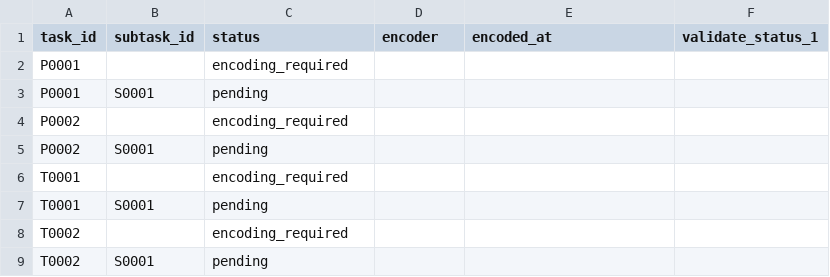
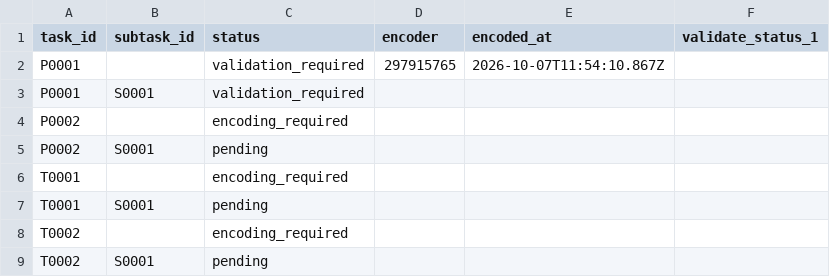
Before and after one commit to ohwjdev/test-20261007-review, a CSV file: tracking/state.csv, drawn as a sheet.

```diff
--- a/tracking/state.csv
+++ b/tracking/state.csv
@@ -1,4 +1,4 @@
 task_id,subtask_id,status,encoder,encoded_at,validate_status_1
-P0001,,encoding_required,,,
-P0001,S0001,pending,,,
+P0001,,validation_required,297915765,2026-10-07T11:54:10.867Z,
+P0001,S0001,validation_required,,,
 P0002,,encoding_required,,,
```
Also changed, not shown: tracking/history.csv, 4 other files.
